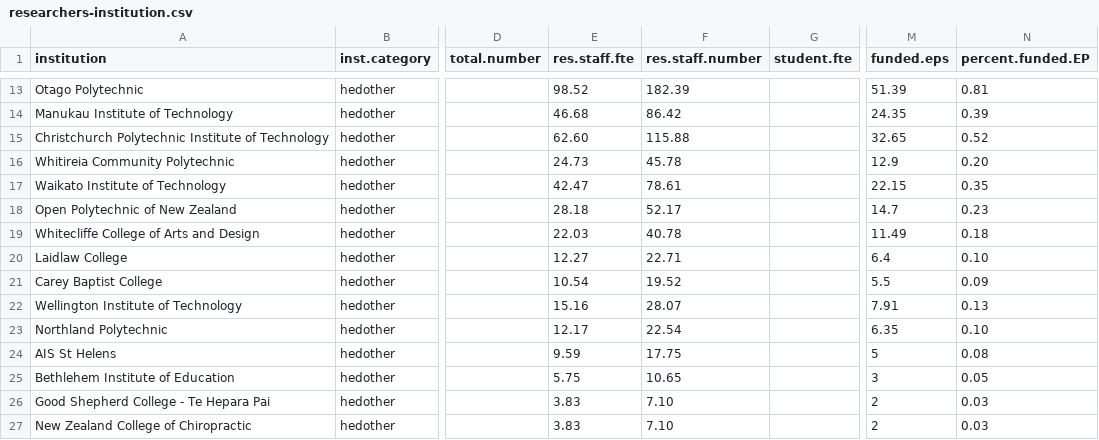
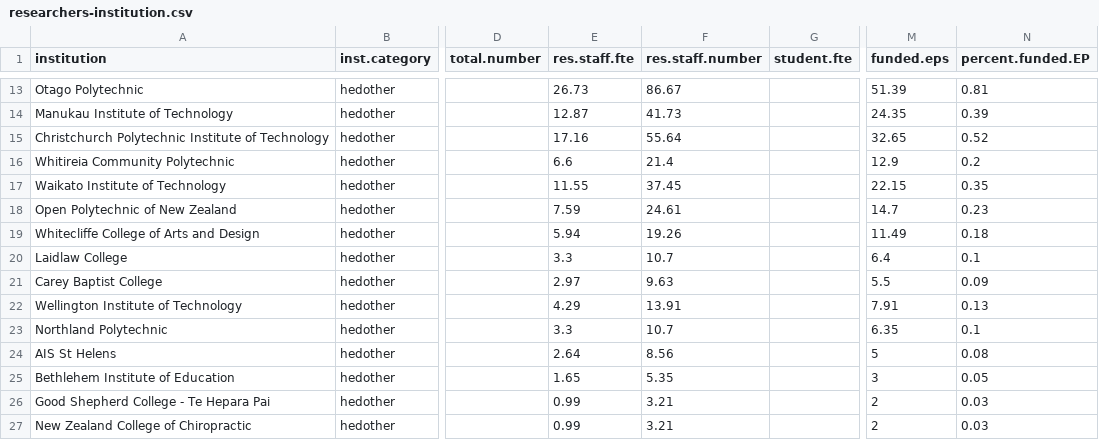
Before and after one commit to kubke/nesi-training, a CSV file: Data-analysis/researchers-institution.csv, drawn as a sheet; only a part is shown, gaps mark what is left out; the diff covers the shown part only; the diff names each change by its address in the sheet, - before the commit and + after, or states it on an @@ line.

Commit message:
Fixed calculation error on res number/FTE

```diff
--- a/Data-analysis/researchers-institution.csv
+++ b/Data-analysis/researchers-institution.csv
-E13 (res.staff.fte): 98.52
+E13 (res.staff.fte): 26.73
-F13 (res.staff.number): 182.39
+F13 (res.staff.number): 86.67
-E14 (res.staff.fte): 46.68
+E14 (res.staff.fte): 12.87
-F14 (res.staff.number): 86.42
+F14 (res.staff.number): 41.73
-E15 (res.staff.fte): 62.60
+E15 (res.staff.fte): 17.16
-F15 (res.staff.number): 115.88
+F15 (res.staff.number): 55.64
-E16 (res.staff.fte): 24.73
+E16 (res.staff.fte): 6.6
-F16 (res.staff.number): 45.78
+F16 (res.staff.number): 21.4
-N16 (percent.funded.EP): 0.20
+N16 (percent.funded.EP): 0.2
-E17 (res.staff.fte): 42.47
+E17 (res.staff.fte): 11.55
-F17 (res.staff.number): 78.61
+F17 (res.staff.number): 37.45
-E18 (res.staff.fte): 28.18
+E18 (res.staff.fte): 7.59
-F18 (res.staff.number): 52.17
+F18 (res.staff.number): 24.61
-E19 (res.staff.fte): 22.03
+E19 (res.staff.fte): 5.94
-F19 (res.staff.number): 40.78
+F19 (res.staff.number): 19.26
-E20 (res.staff.fte): 12.27
+E20 (res.staff.fte): 3.3
-F20 (res.staff.number): 22.71
+F20 (res.staff.number): 10.7
-N20 (percent.funded.EP): 0.10
+N20 (percent.funded.EP): 0.1
-E21 (res.staff.fte): 10.54
+E21 (res.staff.fte): 2.97
-F21 (res.staff.number): 19.52
+F21 (res.staff.number): 9.63
-E22 (res.staff.fte): 15.16
+E22 (res.staff.fte): 4.29
-F22 (res.staff.number): 28.07
+F22 (res.staff.number): 13.91
-E23 (res.staff.fte): 12.17
+E23 (res.staff.fte): 3.3
-F23 (res.staff.number): 22.54
+F23 (res.staff.number): 10.7
-N23 (percent.funded.EP): 0.10
+N23 (percent.funded.EP): 0.1
-E24 (res.staff.fte): 9.59
+E24 (res.staff.fte): 2.64
-F24 (res.staff.number): 17.75
+F24 (res.staff.number): 8.56
-E25 (res.staff.fte): 5.75
+E25 (res.staff.fte): 1.65
-F25 (res.staff.number): 10.65
+F25 (res.staff.number): 5.35
-E26:E27 (res.staff.fte): 3.83
+E26:E27 (res.staff.fte): 0.99
-F26:F27 (res.staff.number): 7.10
+F26:F27 (res.staff.number): 3.21
```
Also changed, not shown: 33 edited cells elsewhere in this file.
